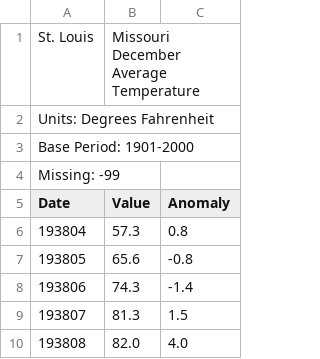
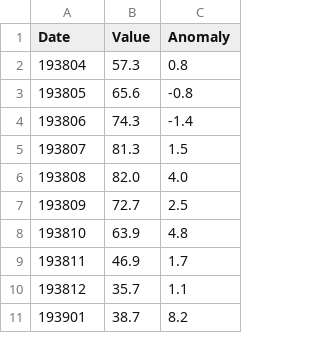
Before and after one commit to AdamKozakowski/TSA-lab2-temperature, a CSV file: monthly_average_temperature_data.csv, drawn as a sheet; only a part is shown; the shorter side is filled out with more unchanged rows; the diff names each change by its address in the sheet, - before the commit and + after, or states it on an @@ line.

```diff
--- a/monthly_average_temperature_data.csv
+++ b/monthly_average_temperature_data.csv
-row 1: St. Louis | Missouri December Average Temperature
-row 2: Units: Degrees Fahrenheit
-row 3: Base Period: 1901-2000
-row 4: Missing: -99
```
Also changed, not shown: 1 other file.
